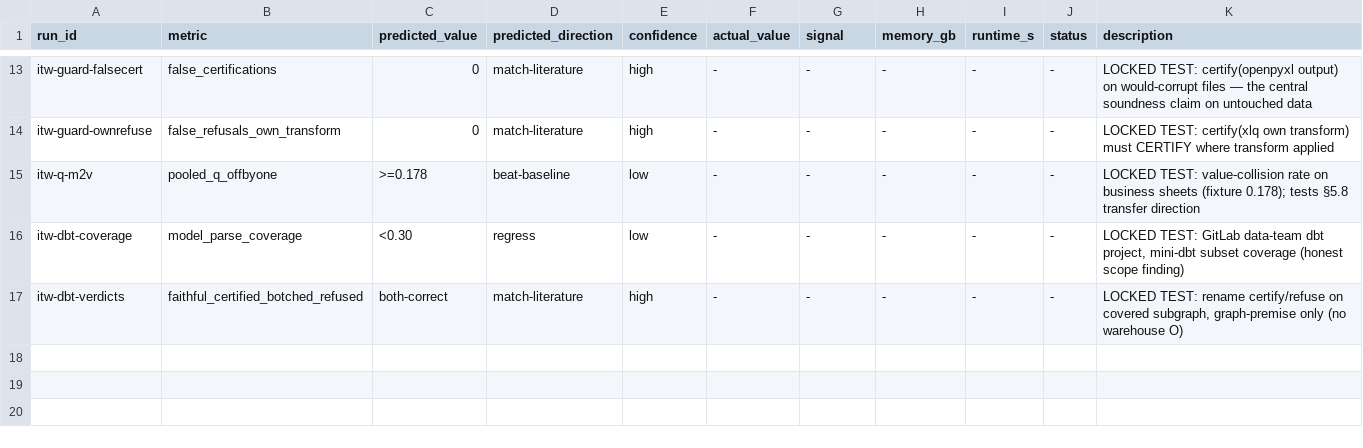
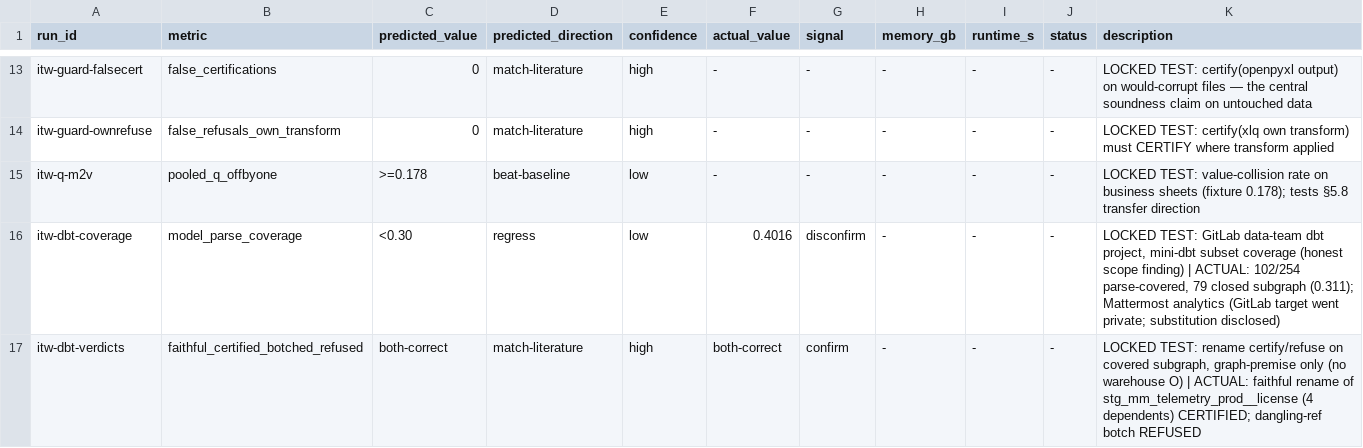
Before and after one commit to wms2537/aix, a TSV file: results.tsv, drawn as a sheet; only a part is shown, gaps mark what is left out.

Commit message:
research: LOCKED dbt leg — Mattermost production project: coverage 40.2%, certify legs both correct
Target substitution disclosed: pre-registered GitLab data-team repo went private (403);
substituted Mattermost mattermost-data-warehouse (real production, 254-model
mattermost-analytics project, chosen deterministically as the larger of its two dbt
projects) BEFORE inspecting contents. Harness fix disclosed: source leaves carry an
identical sentinel O on both sides (a rename doesn't touch the warehouse) — without it
the router's fail-closed leaf discipline correctly refuses; router/adapter UNMODIFIED.

Results vs pre-registered predictions (results.tsv):
- parse coverage 40.2% (102/254; closed subgraph 79 = 31.1%) vs predicted <30% ->
  DISCONFIRM in the favorable direction: the mini-dbt subset covers MORE of a real
  production project than predicted; 152 models dynamic (macros/config), 0 unresolved.
- certify legs on the real graph: faithful rename (stg_mm_telemetry_prod__license,
  4 real dependents) CERTIFIED; dangling-ref botch REFUSED -> confirm, as predicted.

```diff
--- a/results.tsv
+++ b/results.tsv
@@ -15,3 +15,3 @@ itw-guard-ownrefuse	false_refusals_own_transform	0	match-literature	high	-	-	-	-
 itw-q-m2v	pooled_q_offbyone	>=0.178	beat-baseline	low	-	-	-	-	-	LOCKED TEST: value-collision rate on business sheets (fixture 0.178); tests §5.8 transfer direction
-itw-dbt-coverage	model_parse_coverage	<0.30	regress	low	-	-	-	-	-	LOCKED TEST: GitLab data-team dbt project, mini-dbt subset coverage (honest scope finding)
-itw-dbt-verdicts	faithful_certified_botched_refused	both-correct	match-literature	high	-	-	-	-	-	LOCKED TEST: rename certify/refuse on covered subgraph, graph-premise only (no warehouse O)
+itw-dbt-coverage	model_parse_coverage	<0.30	regress	low	0.4016	disconfirm	-	-	-	LOCKED TEST: GitLab data-team dbt project, mini-dbt subset coverage (honest scope finding) | ACTUAL: 102/254 parse-covered, 79 closed subgraph (0.311); Mattermost analytics (GitLab target went private; substitution disclosed)
+itw-dbt-verdicts	faithful_certified_botched_refused	both-correct	match-literature	high	both-correct	confirm	-	-	-	LOCKED TEST: rename certify/refuse on covered subgraph, graph-premise only (no warehouse O) | ACTUAL: faithful rename of stg_mm_telemetry_prod__license (4 dependents) CERTIFIED; dangling-ref botch REFUSED
```
Also changed, not shown: 4 other files.
